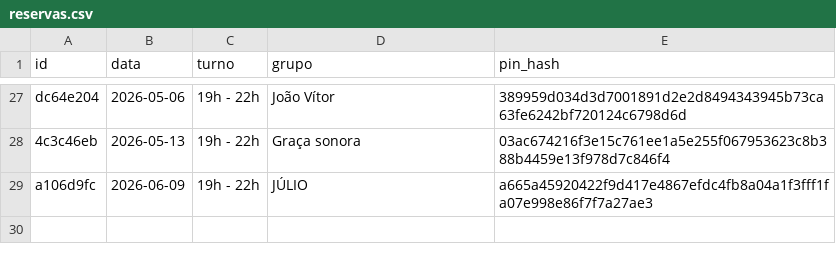
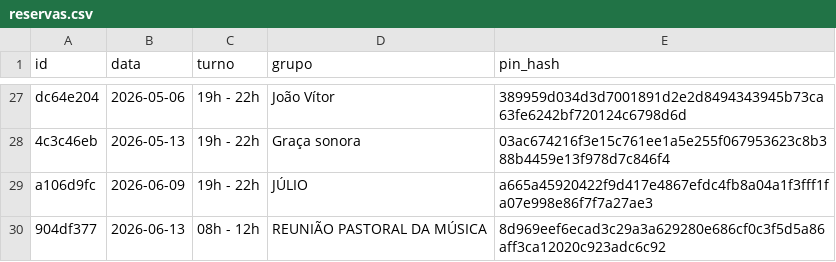
Before and after one commit to marcusandre-bot/reserva-sala-ensaios, a CSV file: reservas.csv, drawn as a sheet; only a part is shown, gaps mark what is left out; the diff names each change by its address in the sheet, - before the commit and + after, or states it on an @@ line.

Commit message:
Atualiza reservas.csv

```diff
--- a/reservas.csv
+++ b/reservas.csv
+row 30: 904df377 | 2026-06-13 | 08h - 12h | REUNIÃO PASTORAL DA MÚSICA | 8d969eef6ecad3c29a3a629280e686cf0c3f5d5a86aff3ca12020c923adc6c92
```
